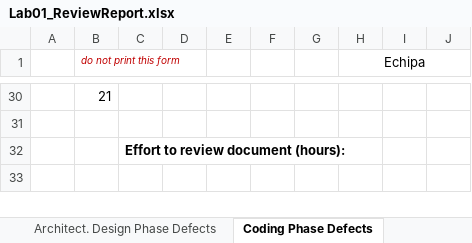
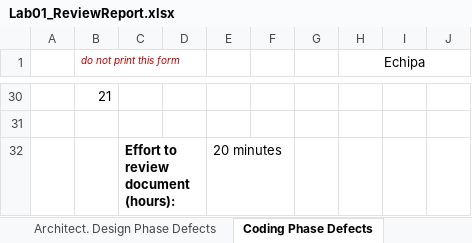
Before and after one commit to andrei45635/infinity_inventory_vvss, an Excel workbook: Docs/Lab01/Lab01_ReviewReport.xlsx, sheet Coding Phase Defects, drawn as a sheet; only a part is shown, gaps mark what is left out; values as stored, in another font and other column widths than the file's, no borders; the diff names each change by its address in the sheet, - before the commit and + after, or states it on an @@ line.

```diff
--- a/Docs/Lab01/Lab01_ReviewReport.xlsx (sheet Coding Phase Defects)
+++ b/Docs/Lab01/Lab01_ReviewReport.xlsx (sheet Coding Phase Defects)
-E32: (empty)
+E32: 20 minutes
```
Also changed, not shown: sheet Requirements Phase Defects, 6 other files.
